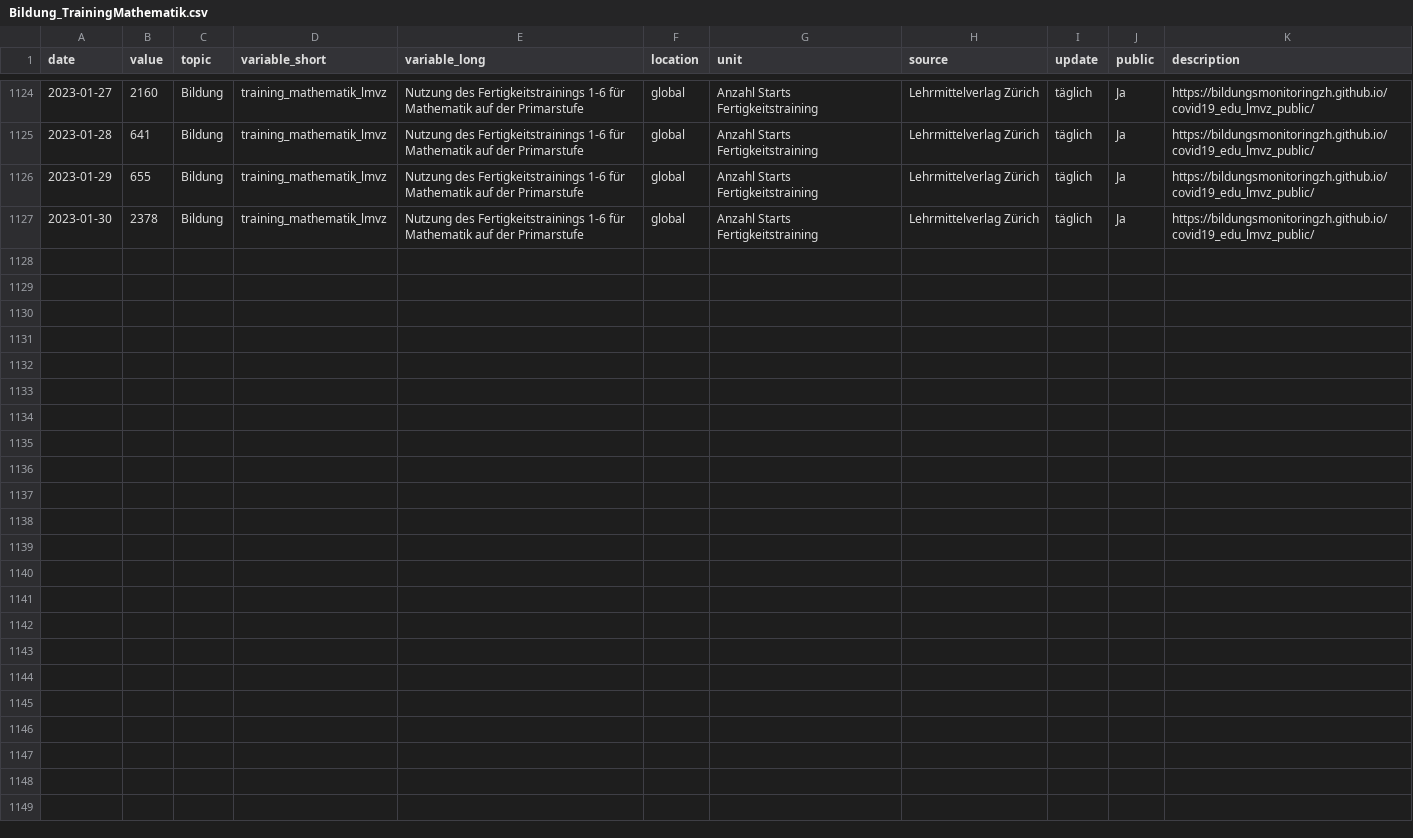
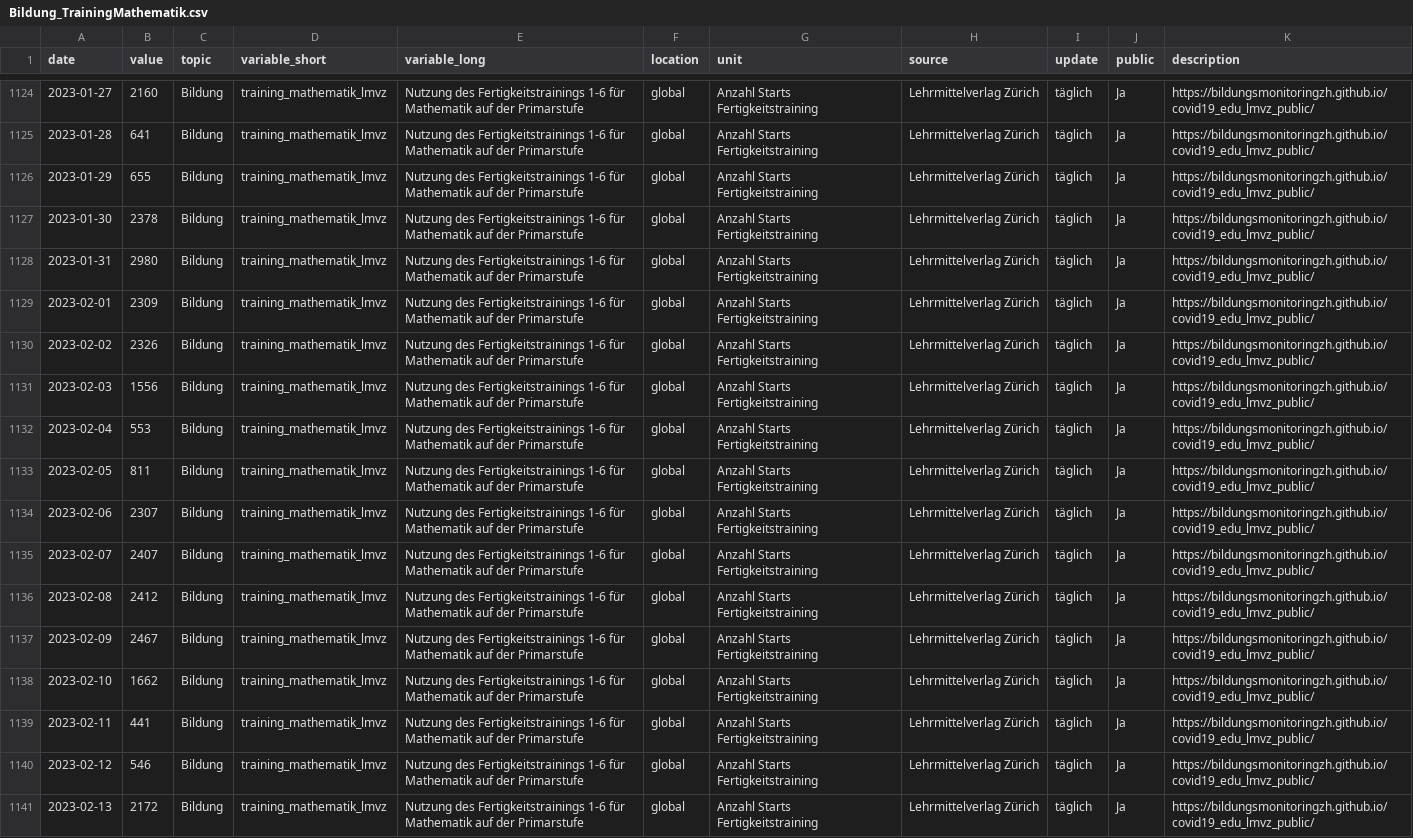
Before and after one commit to bildungsplanungZH/covid19_edu_lmvz_public, a CSV file: Bildung_TrainingMathematik.csv, drawn as a sheet; only a part is shown, gaps mark what is left out.

Commit message:
manual update

```diff
--- a/Bildung_TrainingMathematik.csv
+++ b/Bildung_TrainingMathematik.csv
@@ -1127 +1127,15 @@
 2023-01-30,2378,"Bildung","training_mathematik_lmvz","Nutzung des Fertigkeitstrainings 1-6 für Mathematik auf der Primarstufe","global","Anzahl Starts Fertigkeitstraining","Lehrmittelverlag Zürich","täglich","Ja","https://bildungsmonitoringzh.github.io/covid19_edu_lmvz_public/"
+2023-01-31,2980,"Bildung","training_mathematik_lmvz","Nutzung des Fertigkeitstrainings 1-6 für Mathematik auf der Primarstufe","global","Anzahl Starts Fertigkeitstraining","Lehrmittelverlag Zürich","täglich","Ja","https://bildungsmonitoringzh.github.io/covid19_edu_lmvz_public/"
+2023-02-01,2309,"Bildung","training_mathematik_lmvz","Nutzung des Fertigkeitstrainings 1-6 für Mathematik auf der Primarstufe","global","Anzahl Starts Fertigkeitstraining","Lehrmittelverlag Zürich","täglich","Ja","https://bildungsmonitoringzh.github.io/covid19_edu_lmvz_public/"
+2023-02-02,2326,"Bildung","training_mathematik_lmvz","Nutzung des Fertigkeitstrainings 1-6 für Mathematik auf der Primarstufe","global","Anzahl Starts Fertigkeitstraining","Lehrmittelverlag Zürich","täglich","Ja","https://bildungsmonitoringzh.github.io/covid19_edu_lmvz_public/"
+2023-02-03,1556,"Bildung","training_mathematik_lmvz","Nutzung des Fertigkeitstrainings 1-6 für Mathematik auf der Primarstufe","global","Anzahl Starts Fertigkeitstraining","Lehrmittelverlag Zürich","täglich","Ja","https://bildungsmonitoringzh.github.io/covid19_edu_lmvz_public/"
+2023-02-04,553,"Bildung","training_mathematik_lmvz","Nutzung des Fertigkeitstrainings 1-6 für Mathematik auf der Primarstufe","global","Anzahl Starts Fertigkeitstraining","Lehrmittelverlag Zürich","täglich","Ja","https://bildungsmonitoringzh.github.io/covid19_edu_lmvz_public/"
+2023-02-05,811,"Bildung","training_mathematik_lmvz","Nutzung des Fertigkeitstrainings 1-6 für Mathematik auf der Primarstufe","global","Anzahl Starts Fertigkeitstraining","Lehrmittelverlag Zürich","täglich","Ja","https://bildungsmonitoringzh.github.io/covid19_edu_lmvz_public/"
+2023-02-06,2307,"Bildung","training_mathematik_lmvz","Nutzung des Fertigkeitstrainings 1-6 für Mathematik auf der Primarstufe","global","Anzahl Starts Fertigkeitstraining","Lehrmittelverlag Zürich","täglich","Ja","https://bildungsmonitoringzh.github.io/covid19_edu_lmvz_public/"
+2023-02-07,2407,"Bildung","training_mathematik_lmvz","Nutzung des Fertigkeitstrainings 1-6 für Mathematik auf der Primarstufe","global","Anzahl Starts Fertigkeitstraining","Lehrmittelverlag Zürich","täglich","Ja","https://bildungsmonitoringzh.github.io/covid19_edu_lmvz_public/"
+2023-02-08,2412,"Bildung","training_mathematik_lmvz","Nutzung des Fertigkeitstrainings 1-6 für Mathematik auf der Primarstufe","global","Anzahl Starts Fertigkeitstraining","Lehrmittelverlag Zürich","täglich","Ja","https://bildungsmonitoringzh.github.io/covid19_edu_lmvz_public/"
+2023-02-09,2467,"Bildung","training_mathematik_lmvz","Nutzung des Fertigkeitstrainings 1-6 für Mathematik auf der Primarstufe","global","Anzahl Starts Fertigkeitstraining","Lehrmittelverlag Zürich","täglich","Ja","https://bildungsmonitoringzh.github.io/covid19_edu_lmvz_public/"
+2023-02-10,1662,"Bildung","training_mathematik_lmvz","Nutzung des Fertigkeitstrainings 1-6 für Mathematik auf der Primarstufe","global","Anzahl Starts Fertigkeitstraining","Lehrmittelverlag Zürich","täglich","Ja","https://bildungsmonitoringzh.github.io/covid19_edu_lmvz_public/"
+2023-02-11,441,"Bildung","training_mathematik_lmvz","Nutzung des Fertigkeitstrainings 1-6 für Mathematik auf der Primarstufe","global","Anzahl Starts Fertigkeitstraining","Lehrmittelverlag Zürich","täglich","Ja","https://bildungsmonitoringzh.github.io/covid19_edu_lmvz_public/"
+2023-02-12,546,"Bildung","training_mathematik_lmvz","Nutzung des Fertigkeitstrainings 1-6 für Mathematik auf der Primarstufe","global","Anzahl Starts Fertigkeitstraining","Lehrmittelverlag Zürich","täglich","Ja","https://bildungsmonitoringzh.github.io/covid19_edu_lmvz_public/"
+2023-02-13,2172,"Bildung","training_mathematik_lmvz","Nutzung des Fertigkeitstrainings 1-6 für Mathematik auf der Primarstufe","global","Anzahl Starts Fertigkeitstraining","Lehrmittelverlag Zürich","täglich","Ja","https://bildungsmonitoringzh.github.io/covid19_edu_lmvz_public/"
```
